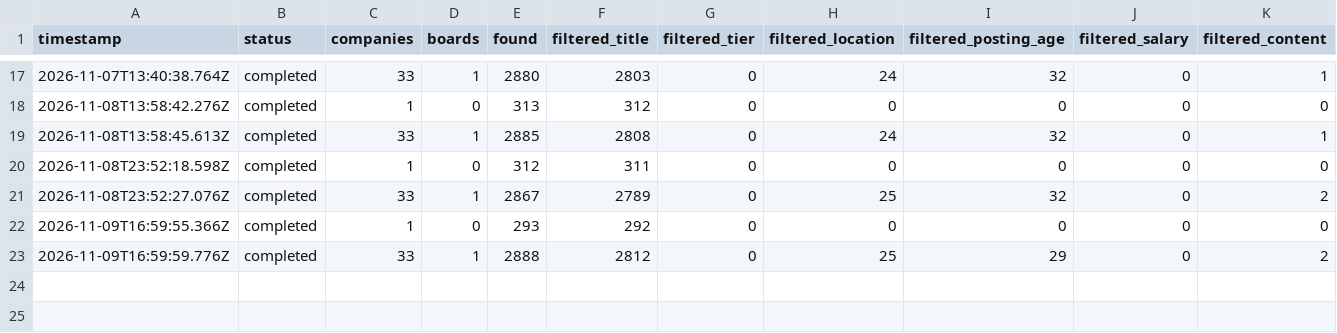
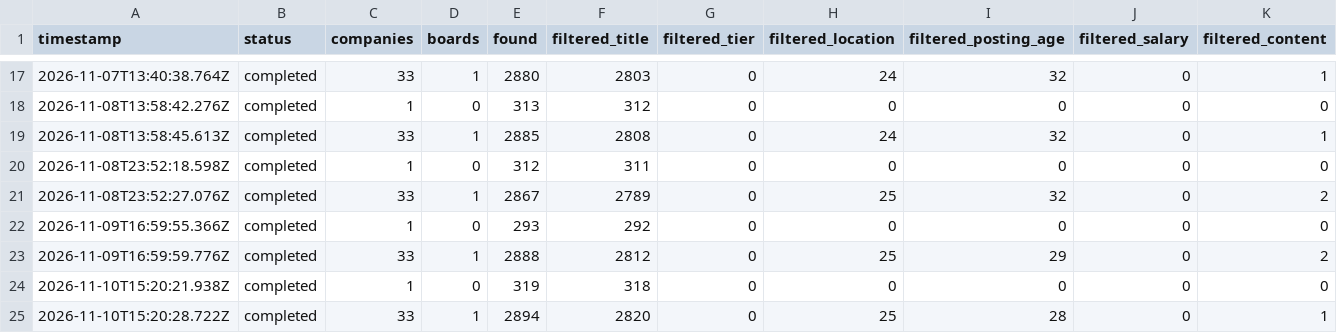
Before and after one commit to Murali-Krishna-Data-Protfolio/career-ops-france, a TSV file: data/scan-runs.tsv, drawn as a sheet; only a part is shown, gaps mark what is left out; rows hold the shown columns only; the diff names each change by its address in the sheet, - before the commit and + after, or states it on an @@ line.

```diff
--- a/data/scan-runs.tsv
+++ b/data/scan-runs.tsv
+row 24: 2026-11-10T15:20:21.938Z | completed | 1 | 0 | 319 | 318 | 0 | 0 | 0 | 0 | 0
+row 25: 2026-11-10T15:20:28.722Z | completed | 33 | 1 | 2894 | 2820 | 0 | 25 | 28 | 0 | 1
```
Also changed, not shown: data/portal-health.tsv, 2 other files.
